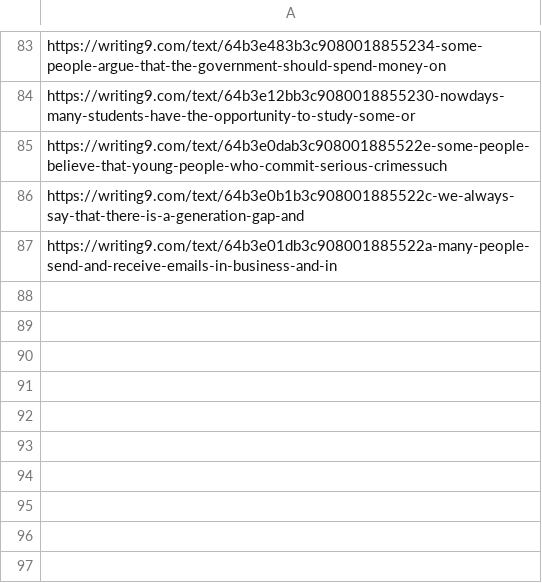
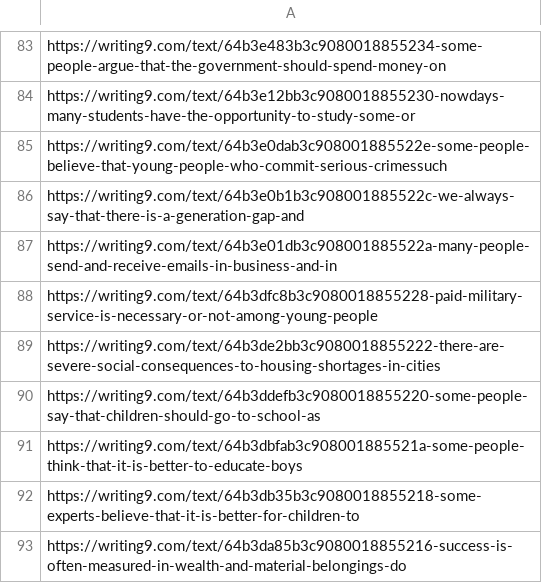
Before and after one commit to lordtahdus/AIelts, a CSV file: generated_links.csv, drawn as a sheet; only a part is shown, gaps mark what is left out.

```diff
--- a/generated_links.csv
+++ b/generated_links.csv
@@ -87 +87,7 @@ https://writing9.com/text/64b3e0b1b3c908001885522c-we-always-say-that-there-is-a
 https://writing9.com/text/64b3e01db3c908001885522a-many-people-send-and-receive-emails-in-business-and-in
+https://writing9.com/text/64b3dfc8b3c9080018855228-paid-military-service-is-necessary-or-not-among-young-people
+https://writing9.com/text/64b3de2bb3c9080018855222-there-are-severe-social-consequences-to-housing-shortages-in-cities
+https://writing9.com/text/64b3ddefb3c9080018855220-some-people-say-that-children-should-go-to-school-as
+https://writing9.com/text/64b3dbfab3c908001885521a-some-people-think-that-it-is-better-to-educate-boys
+https://writing9.com/text/64b3db35b3c9080018855218-some-experts-believe-that-it-is-better-for-children-to
+https://writing9.com/text/64b3da85b3c9080018855216-success-is-often-measured-in-wealth-and-material-belongings-do
```
Also changed, not shown: similar_scores.csv, 17 other files.
